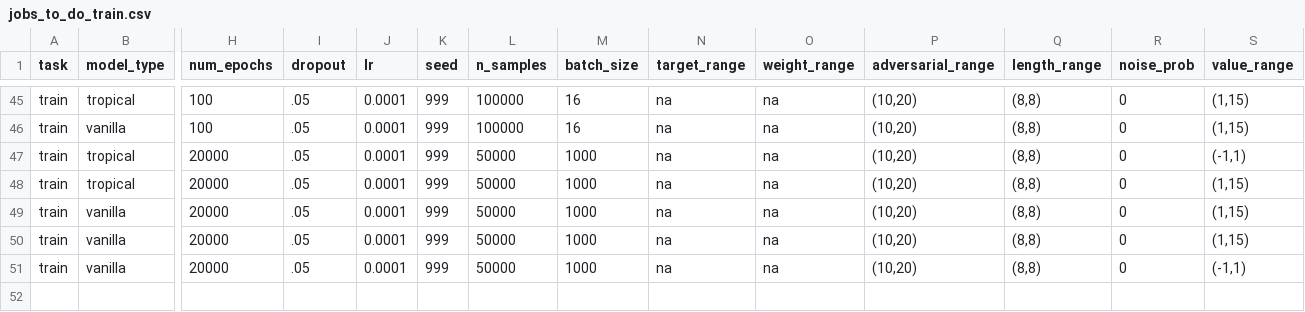
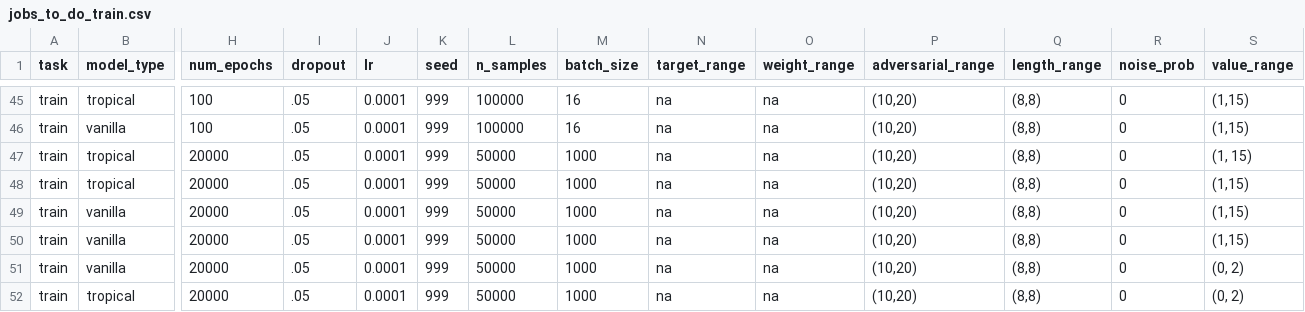
Before and after one commit to tavish-mishra/tropicalattentiontrials, a CSV file: jobs_to_do_train.csv, drawn as a sheet; only a part is shown, gaps mark what is left out; rows hold the shown columns only; the diff names each change by its address in the sheet, - before the commit and + after, or states it on an @@ line.

```diff
--- a/jobs_to_do_train.csv
+++ b/jobs_to_do_train.csv
-S47 (value_range): (-1,1)
+S47 (value_range): (1, 15)
-S51 (value_range): (-1,1)
+S51 (value_range): (0, 2)
+row 52: train | tropical | 20000 | .05 | 0.0001 | 999 | 50000 | 1000 | na | na | (10,20) | (8,8) | 0 | (0, 2)
```
Also changed, not shown: 1 other file.
